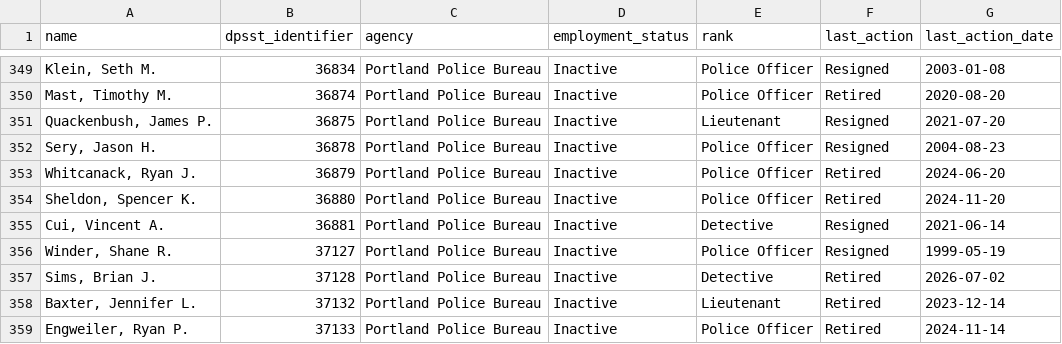
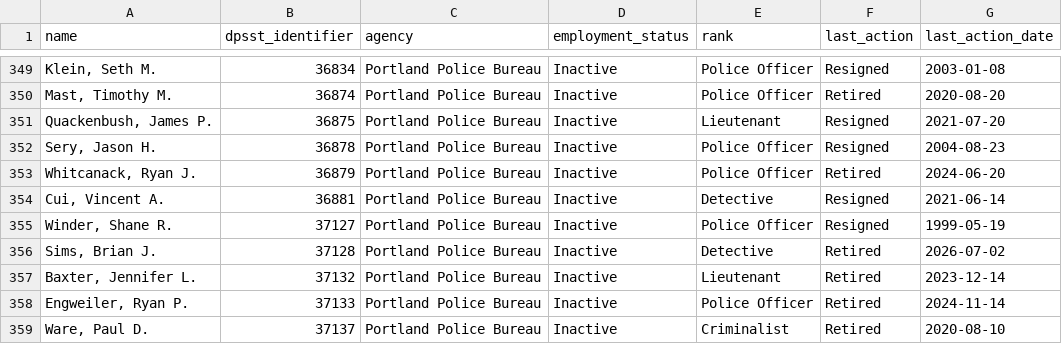
Before and after one commit to PDX-Police-Accountability/dpsst-data, a TSV file: officers/summary/officer-transcripts-inactive.tsv, drawn as a sheet; only a part is shown, gaps mark what is left out; the shorter side is filled out with more unchanged rows.

```diff
--- a/officers/summary/officer-transcripts-inactive.tsv
+++ b/officers/summary/officer-transcripts-inactive.tsv
@@ -353,3 +353,2 @@ Sery, Jason H.	36878	Portland Police Bureau	Inactive	Police Officer	Resigned	200
 Whitcanack, Ryan J.	36879	Portland Police Bureau	Inactive	Police Officer	Retired	2024-06-20
-Sheldon, Spencer K.	36880	Portland Police Bureau	Inactive	Police Officer	Retired	2024-11-20
 Cui, Vincent A.	36881	Portland Police Bureau	Inactive	Detective	Resigned	2021-06-14
```
Also changed, not shown: officers/summary/officer-transcripts-active.tsv, officers/summary/officer-transcripts.tsv, 15 other files.
